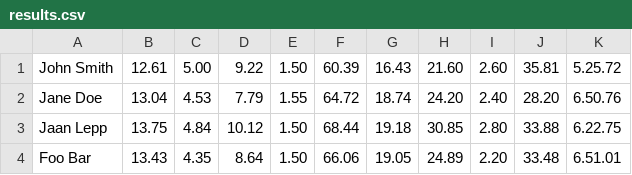
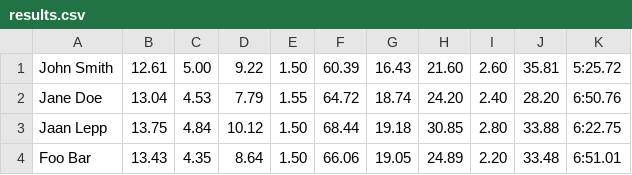
Before and after one commit to edgaragr/Dacathlon, a CSV file: results.csv, drawn as a sheet.

Commit message:
Modificación del parametro 'tiempo' en data de prueba

```diff
--- a/results.csv
+++ b/results.csv
@@ -1,4 +1,4 @@
-John Smith;12.61;5.00;9.22;1.50;60.39;16.43;21.60;2.60;35.81;5.25.72
-Jane Doe;13.04;4.53;7.79;1.55;64.72;18.74;24.20;2.40;28.20;6.50.76
-Jaan Lepp;13.75;4.84;10.12;1.50;68.44;19.18;30.85;2.80;33.88;6.22.75
-Foo Bar;13.43;4.35;8.64;1.50;66.06;19.05;24.89;2.20;33.48;6.51.01
+John Smith;12.61;5.00;9.22;1.50;60.39;16.43;21.60;2.60;35.81;5:25.72
+Jane Doe;13.04;4.53;7.79;1.55;64.72;18.74;24.20;2.40;28.20;6:50.76
+Jaan Lepp;13.75;4.84;10.12;1.50;68.44;19.18;30.85;2.80;33.88;6:22.75
+Foo Bar;13.43;4.35;8.64;1.50;66.06;19.05;24.89;2.20;33.48;6:51.01
```
